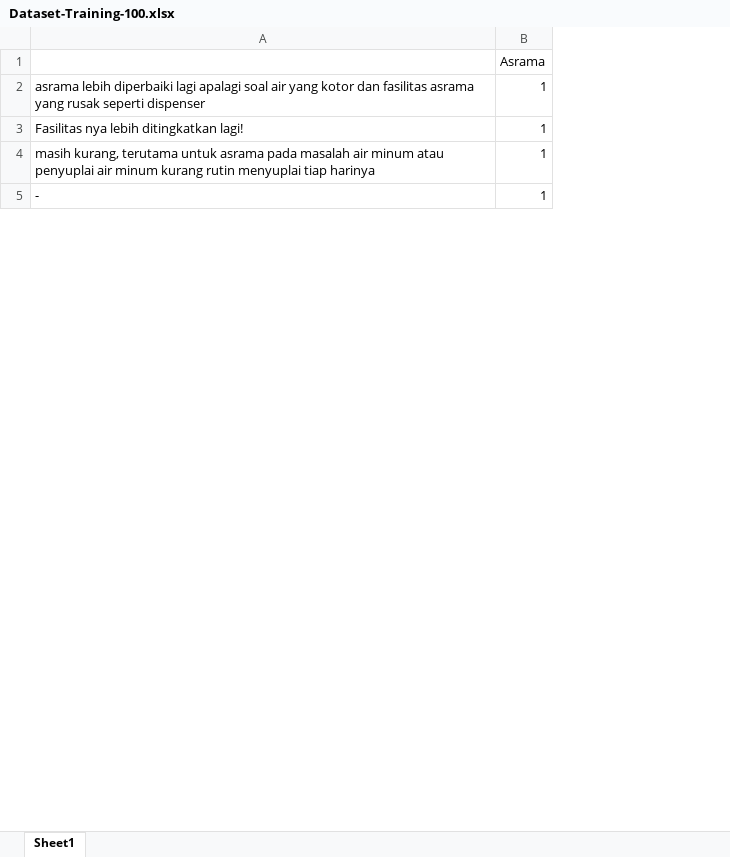
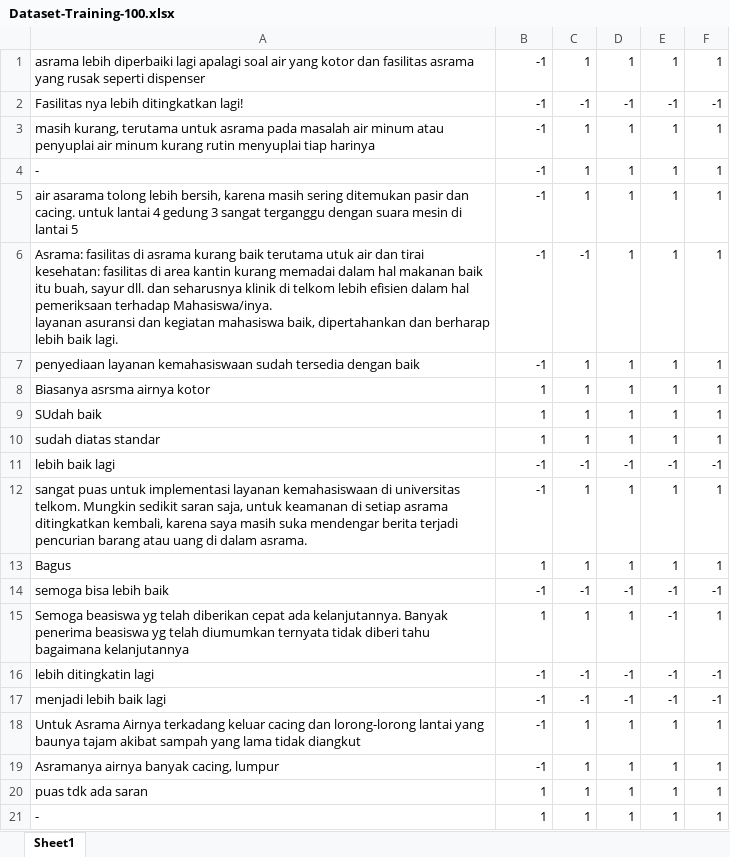
Before and after one commit to rivanghafara/Sentiment-Analysis-Tugas-Akhir, an Excel workbook: Dataset-Training/Dataset-Training-100.xlsx, sheet Sheet1, drawn as a sheet; only a part is shown; values as stored, in another font and other column widths than the file's, no borders; removed rows and columns are numbered as before the commit, all else as after; ↵ is a line break in a cell; the diff covers the shown part only; the diff names each change by its address in the sheet, - before the commit and + after, or states it on an @@ line.

```diff
--- a/Dataset-Training/Dataset-Training-100.xlsx (sheet Sheet1)
+++ b/Dataset-Training/Dataset-Training-100.xlsx (sheet Sheet1)
+column C, rows 1-3: 1 | -1 | 1; row 21: 1
+column D, rows 1-3: 1 | -1 | 1; row 21: 1
+column E, rows 1-3: 1 | -1 | 1; row 21: 1
+column F, rows 1-3: 1 | -1 | 1; row 21: 1
-row 1:  | Asrama
-B1:B3: 1
+B1:B3: -1
+row 4: - | -1 | 1 | 1 | 1 | 1
+row 5: air asarama tolong lebih bersih, karena masih sering ditemukan pasir dan cacing. untuk lantai 4 gedung 3 sangat terganggu dengan suara mesin di lantai 5 | -1 | 1 | 1 | 1 | 1
+row 6: Asrama: fasilitas di asrama kurang baik terutama utuk air dan tirai ↵ kesehatan: fasilitas di area kantin kurang memadai dalam hal makanan baik itu buah, sayur dll. dan seharusnya klinik di telkom lebih efisien dalam hal pemeriksaan terhadap Mahasiswa/inya. ↵ layanan asuransi dan kegiatan mahasiswa baik, dipertahankan dan berharap lebih baik lagi. | -1 | -1 | 1 | 1 | 1
+row 7: penyediaan layanan kemahasiswaan sudah tersedia dengan baik | -1 | 1 | 1 | 1 | 1
+row 8: Biasanya asrsma airnya kotor | 1 | 1 | 1 | 1 | 1
+row 9: SUdah baik | 1 | 1 | 1 | 1 | 1
+row 10: sudah diatas standar | 1 | 1 | 1 | 1 | 1
+row 11: lebih baik lagi | -1 | -1 | -1 | -1 | -1
+row 12: sangat puas untuk implementasi layanan kemahasiswaan di universitas telkom. Mungkin sedikit saran saja, untuk keamanan di setiap asrama ditingkatkan kembali, karena saya masih suka mendengar berita terjadi pencurian barang atau uang di dalam asrama. | -1 | 1 | 1 | 1 | 1
+row 13: Bagus | 1 | 1 | 1 | 1 | 1
+row 14: semoga bisa lebih baik | -1 | -1 | -1 | -1 | -1
+row 15: Semoga beasiswa yg telah diberikan cepat ada kelanjutannya. Banyak penerima beasiswa yg telah diumumkan ternyata tidak diberi tahu bagaimana kelanjutannya | 1 | 1 | 1 | -1 | 1
+row 16: lebih ditingkatin lagi | -1 | -1 | -1 | -1 | -1
+row 17: menjadi lebih baik lagi | -1 | -1 | -1 | -1 | -1
+row 18: Untuk Asrama Airnya terkadang keluar cacing dan lorong-lorong lantai yang baunya tajam akibat sampah yang lama tidak diangkut | -1 | 1 | 1 | 1 | 1
+row 19: Asramanya airnya banyak cacing, lumpur | -1 | 1 | 1 | 1 | 1
+row 20: puas tdk ada saran | 1 | 1 | 1 | 1 | 1
```
Also changed, not shown: other rows of this sheet, Dataset-Training/Dataset-Training-100-New.xlsm, 20 other files.
